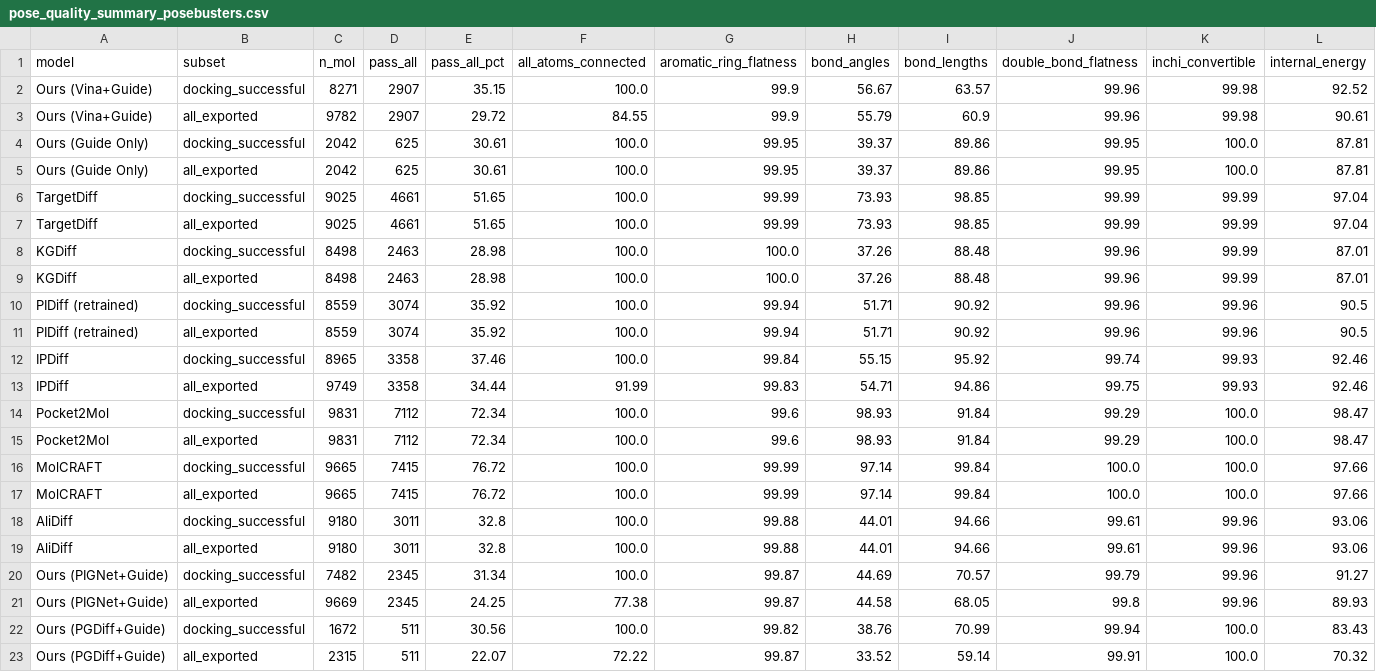
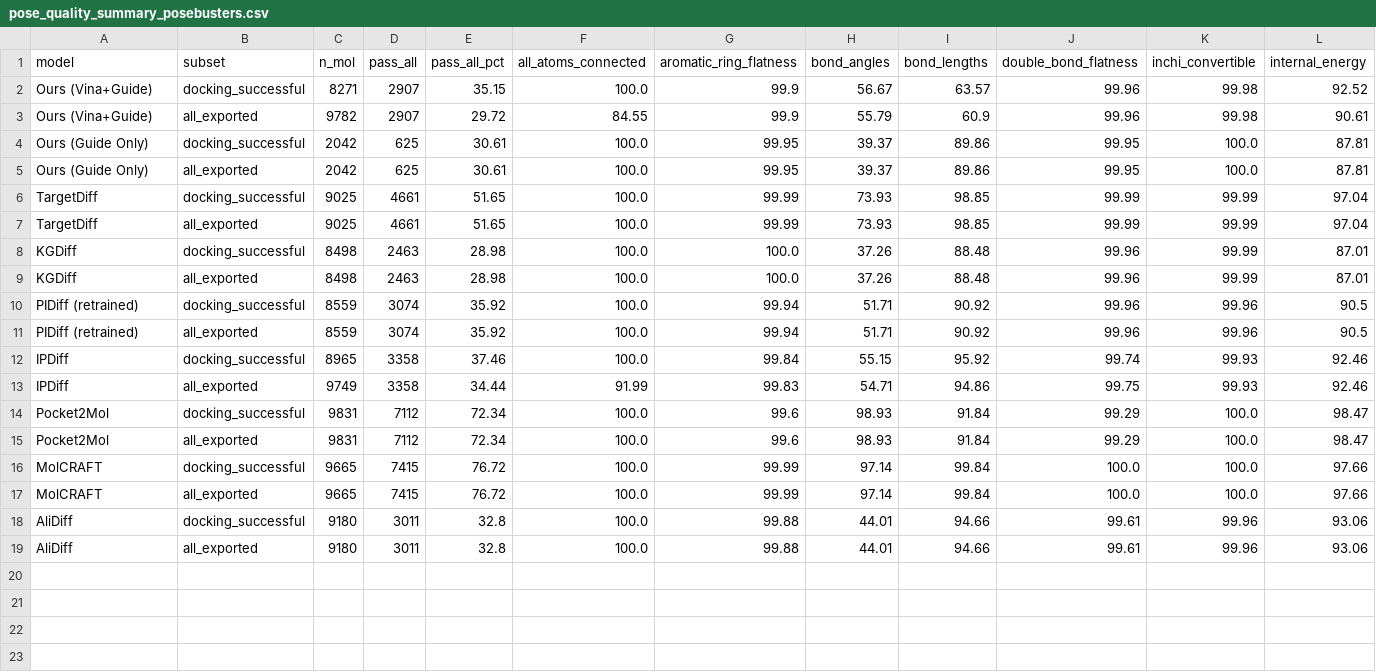
Before and after one commit to DannyJPark/ChIEDiff, a CSV file: results/comparison/appendix/posebusters/pose_quality_summary_posebusters.csv, drawn as a sheet; only a part is shown; rows hold the shown columns only; the diff names each change by its address in the sheet, - before the commit and + after, or states it on an @@ line.

Commit message:
Drop two retired model rows from the summaries
The PIGNet+Guide and PGDiff+Guide rows of master_table.csv and the PoseBusters summary are removed. MANIFEST.sha256 has the new checksums.

```diff
--- a/results/comparison/appendix/posebusters/pose_quality_summary_posebusters.csv
+++ b/results/comparison/appendix/posebusters/pose_quality_summary_posebusters.csv
-row 20: Ours (PIGNet+Guide) | docking_successful | 7482 | 2345 | 31.34 | 100.0 | 99.87 | 44.69 | 70.57 | 99.79 | 99.96 | 91.27
-row 21: Ours (PIGNet+Guide) | all_exported | 9669 | 2345 | 24.25 | 77.38 | 99.87 | 44.58 | 68.05 | 99.8 | 99.96 | 89.93
-row 22: Ours (PGDiff+Guide) | docking_successful | 1672 | 511 | 30.56 | 100.0 | 99.82 | 38.76 | 70.99 | 99.94 | 100.0 | 83.43
-row 23: Ours (PGDiff+Guide) | all_exported | 2315 | 511 | 22.07 | 72.22 | 99.87 | 33.52 | 59.14 | 99.91 | 100.0 | 70.32
```
Also changed, not shown: results/comparison/master_table.csv, 1 other file.
